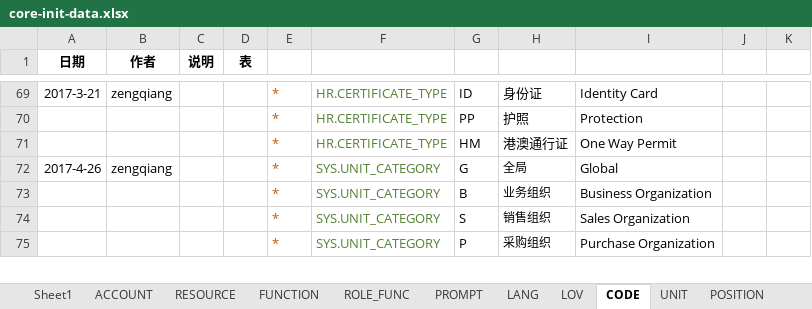
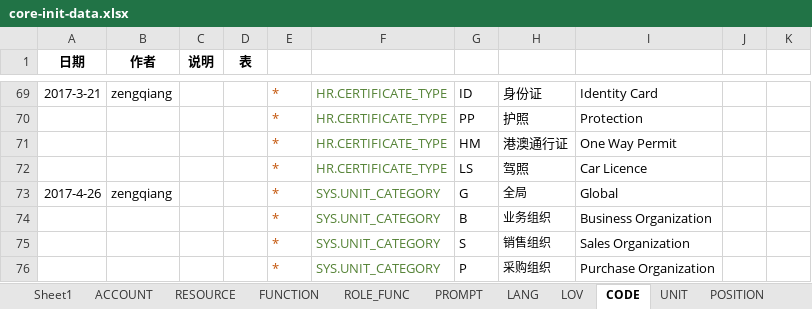
Before and after one commit to IvanStephenYuan/JRAP_Lease, an Excel workbook: jrap-core-db/src/main/java/com/jingrui/jrap/db/data/core-init-data.xlsx, sheet CODE, drawn as a sheet; only a part is shown, gaps mark what is left out; values as stored, in another font and other column widths than the file's, no borders; the diff names each change by its address in the sheet, - before the commit and + after, or states it on an @@ line.

```diff
--- a/jrap-core-db/src/main/java/com/jingrui/jrap/db/data/core-init-data.xlsx (sheet CODE)
+++ b/jrap-core-db/src/main/java/com/jingrui/jrap/db/data/core-init-data.xlsx (sheet CODE)
+row 72:  |  |  |  | * | HR.CERTIFICATE_TYPE | LS | 驾照 | Car Licence
```
Also changed, not shown: jrap-crm-db/src/main/java/com/jingrui/jrap/db/data/20190507-init-data.xlsx, 5 other files.
